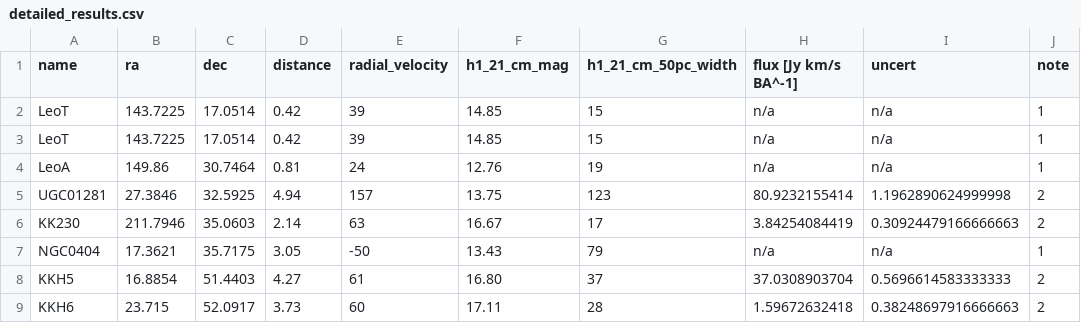
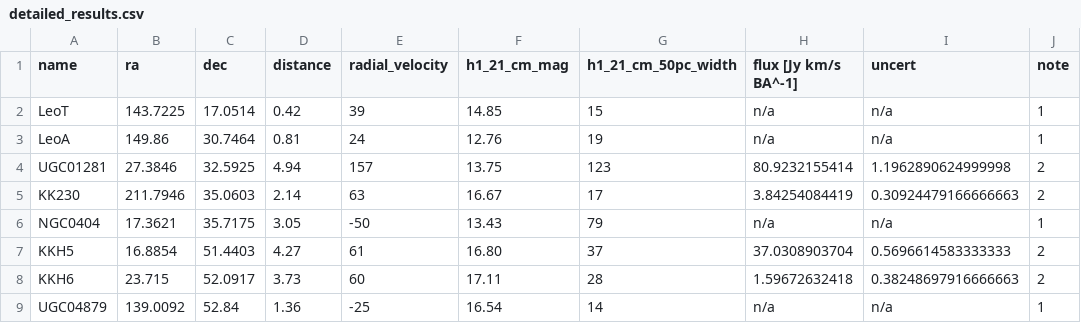
Before and after one commit to JBurke789/ebhis_scripts, a CSV file: new_spec/detailed_results.csv, drawn as a sheet; only a part is shown; the shorter side is filled out with more unchanged rows; the diff names each change by its address in the sheet, - before the commit and + after, or states it on an @@ line.

```diff
--- a/new_spec/detailed_results.csv
+++ b/new_spec/detailed_results.csv
-row 3: LeoT | 143.7225 | 17.0514 | 0.42 | 39 | 14.85 | 15 | n/a | n/a | 1
```
Also changed, not shown: 9 other files.
